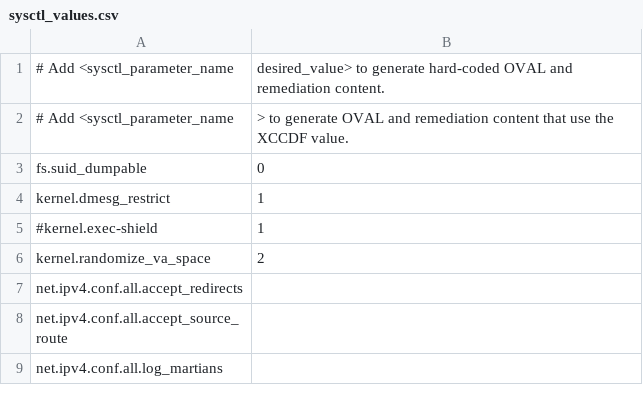
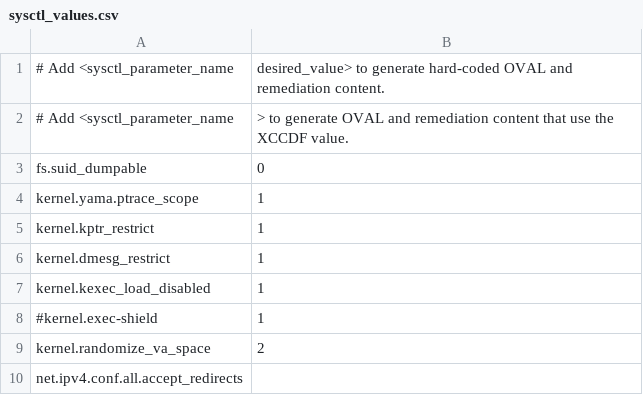
Before and after one commit to svet-se/content, a CSV file: rhel7/templates/csv/sysctl_values.csv, drawn as a sheet; only a part is shown; the shorter side is filled out with more unchanged rows.

Commit message:
Added sysctl kernel parameter rules to OSPP profiles.
Added to:
* Fedora OSPP
* RHEL7 OSPP 4.2

Added rules:
* sysctl_kernel_kexec_load_disabled
* sysctl_kernel_yama_ptrace_scope

Selected existing rules in OSPP:
* sysctl_kernel_kptr_restrict
* sysctl_kernel_dmesg_restrict

```diff
--- a/rhel7/templates/csv/sysctl_values.csv
+++ b/rhel7/templates/csv/sysctl_values.csv
@@ -3,3 +3,6 @@
 fs.suid_dumpable,0
+kernel.yama.ptrace_scope,1
+kernel.kptr_restrict,1
 kernel.dmesg_restrict,1
+kernel.kexec_load_disabled,1
 #kernel.exec-shield,1
```
Also changed, not shown: 9 other files.
